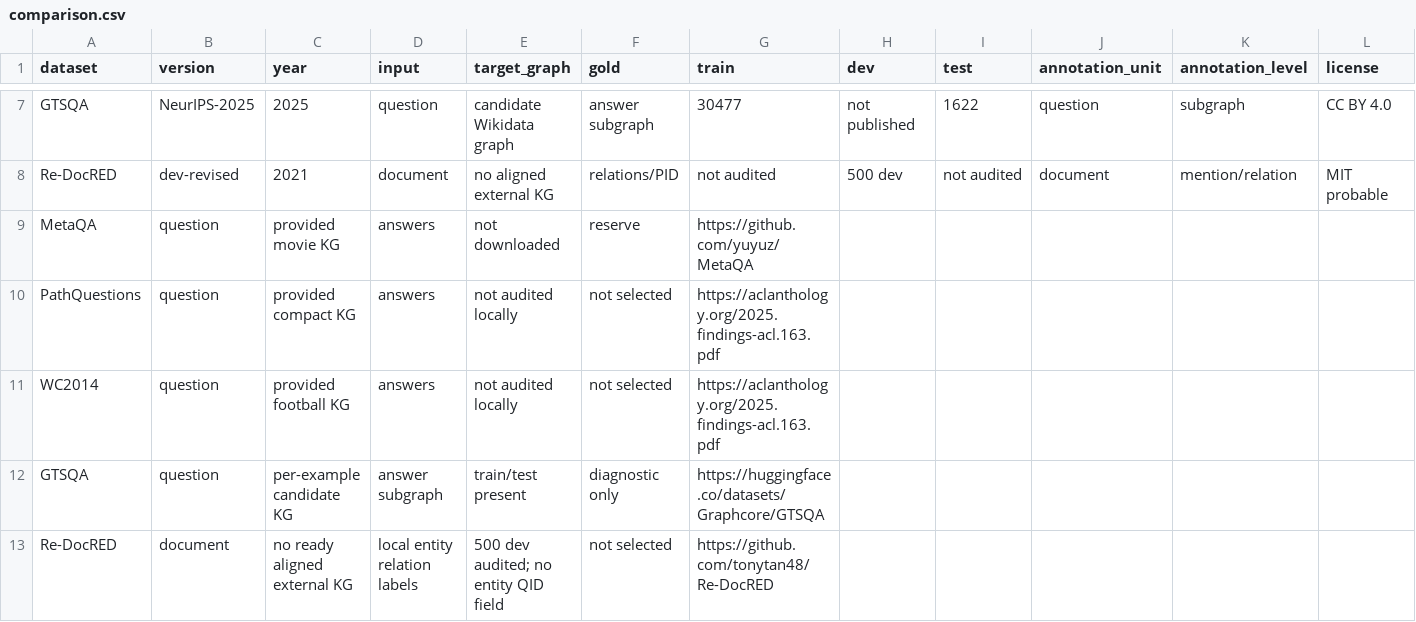
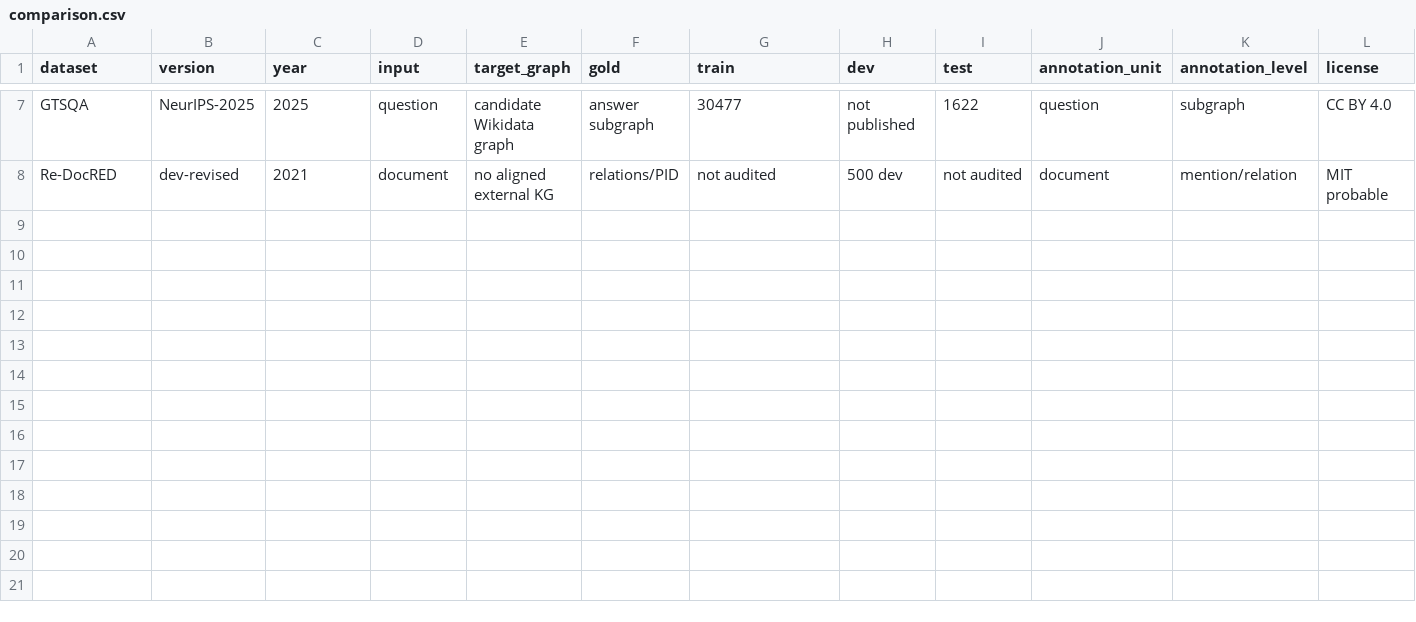
Before and after one commit to OlegYurchik/soft-isomorphism, a CSV file: docs/benchmarks/comparison.csv, drawn as a sheet; only a part is shown, gaps mark what is left out; rows hold the shown columns only; the diff names each change by its address in the sheet, - before the commit and + after, or states it on an @@ line.

Commit message:
fix: remove stale CSV rows from benchmark table

```diff
--- a/docs/benchmarks/comparison.csv
+++ b/docs/benchmarks/comparison.csv
-row 9: MetaQA | question | provided movie KG | answers | not downloaded | reserve | https://github.com/yuyuz/MetaQA
-row 10: PathQuestions | question | provided compact KG | answers | not audited locally | not selected | https://aclanthology.org/2025.findings-acl.163.pdf
-row 11: WC2014 | question | provided football KG | answers | not audited locally | not selected | https://aclanthology.org/2025.findings-acl.163.pdf
-row 12: GTSQA | question | per-example candidate KG | answer subgraph | train/test present | diagnostic only | https://huggingface.co/datasets/Graphcore/GTSQA
-row 13: Re-DocRED | document | no ready aligned external KG | local entity relation labels | 500 dev audited; no entity QID field | not selected | https://github.com/tonytan48/Re-DocRED
```
